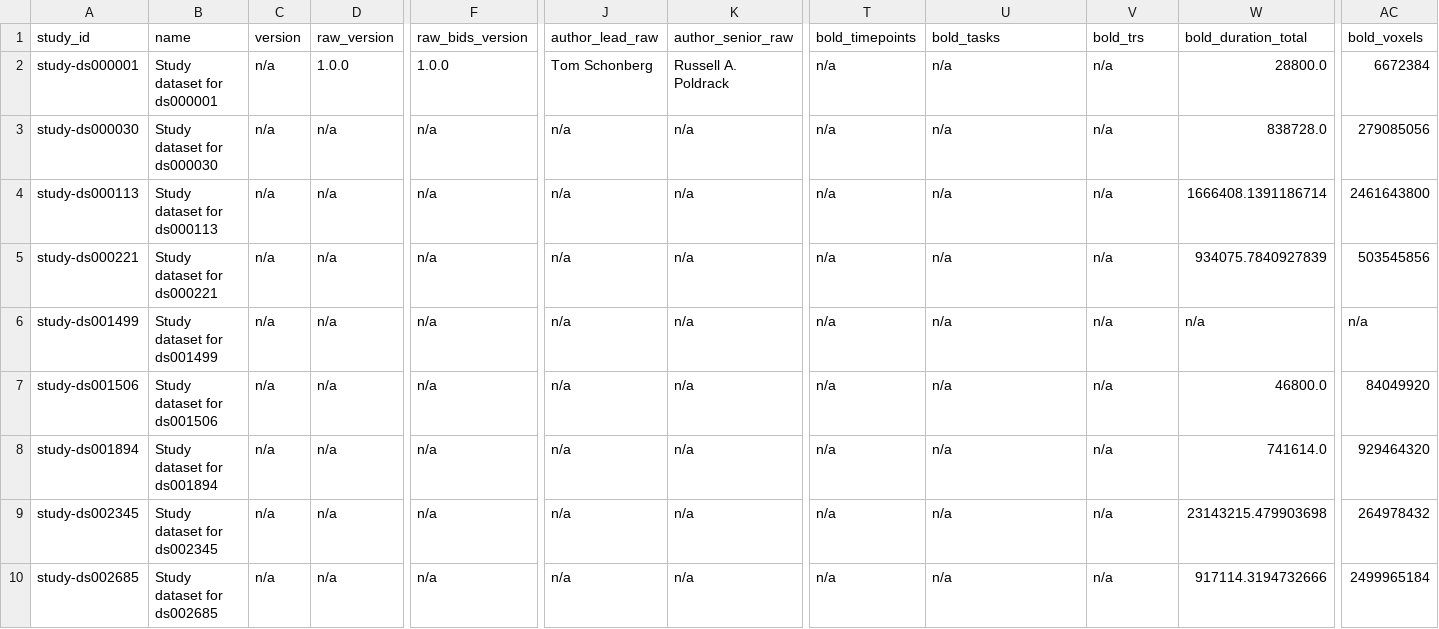
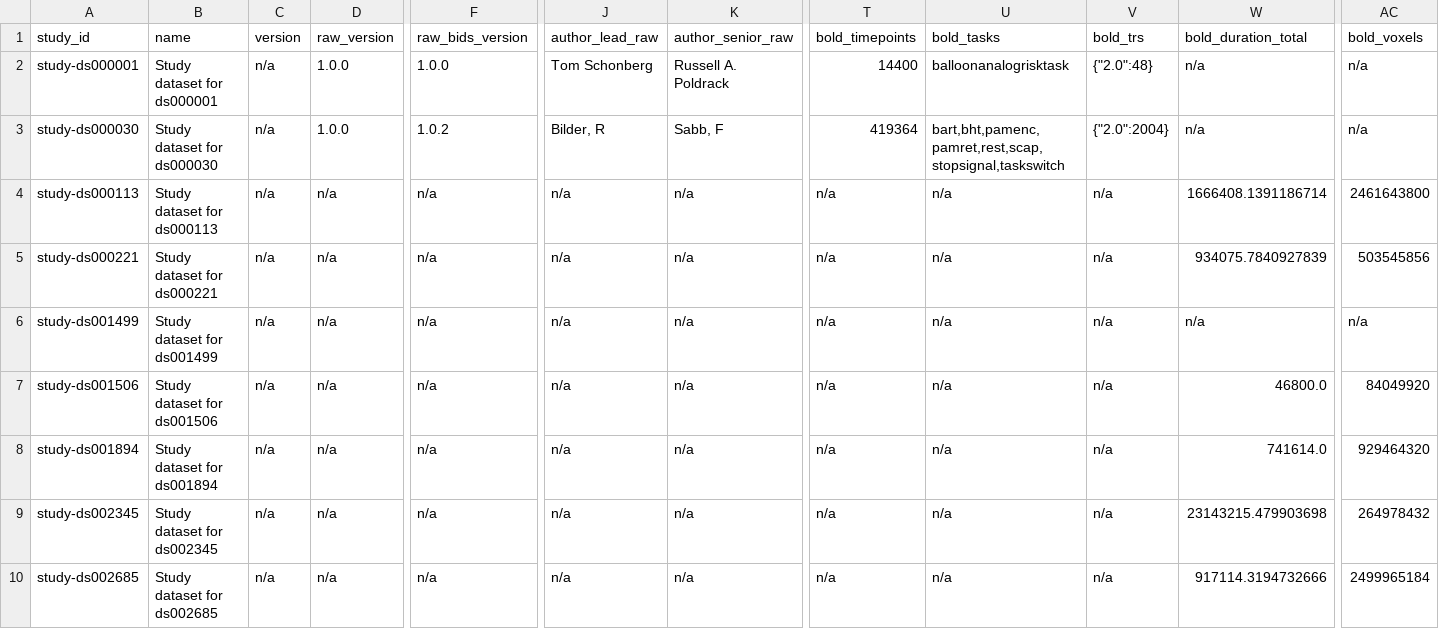
Before and after one commit to OpenNeuroStudies/OpenNeuroStudies, a TSV file: studies.tsv, drawn as a sheet; only a part is shown, gaps mark what is left out; the diff covers the shown part only; the diff names each change by its address in the sheet, - before the commit and + after, or states it on an @@ line.

```diff
--- a/studies.tsv
+++ b/studies.tsv
-T2 (bold_timepoints): n/a
+T2 (bold_timepoints): 14400
-U2 (bold_tasks): n/a
+U2 (bold_tasks): balloonanalogrisktask
-V2 (bold_trs): n/a
+V2 (bold_trs): {"2.0":48}
-W2 (bold_duration_total): 28800.0
+W2 (bold_duration_total): n/a
-AC2 (bold_voxels): 6672384
+AC2 (bold_voxels): n/a
-D3 (raw_version): n/a
+D3 (raw_version): 1.0.0
-F3 (raw_bids_version): n/a
+F3 (raw_bids_version): 1.0.2
-J3 (author_lead_raw): n/a
+J3 (author_lead_raw): Bilder, R
-K3 (author_senior_raw): n/a
+K3 (author_senior_raw): Sabb, F
-T3 (bold_timepoints): n/a
+T3 (bold_timepoints): 419364
-U3 (bold_tasks): n/a
+U3 (bold_tasks): bart,bht,pamenc,pamret,rest,scap,stopsignal,taskswitch
-V3 (bold_trs): n/a
+V3 (bold_trs): {"2.0":2004}
-W3 (bold_duration_total): 838728.0
+W3 (bold_duration_total): n/a
-AC3 (bold_voxels): 279085056
+AC3 (bold_voxels): n/a
```
Also changed, not shown: 60 edited cells elsewhere in this file.
